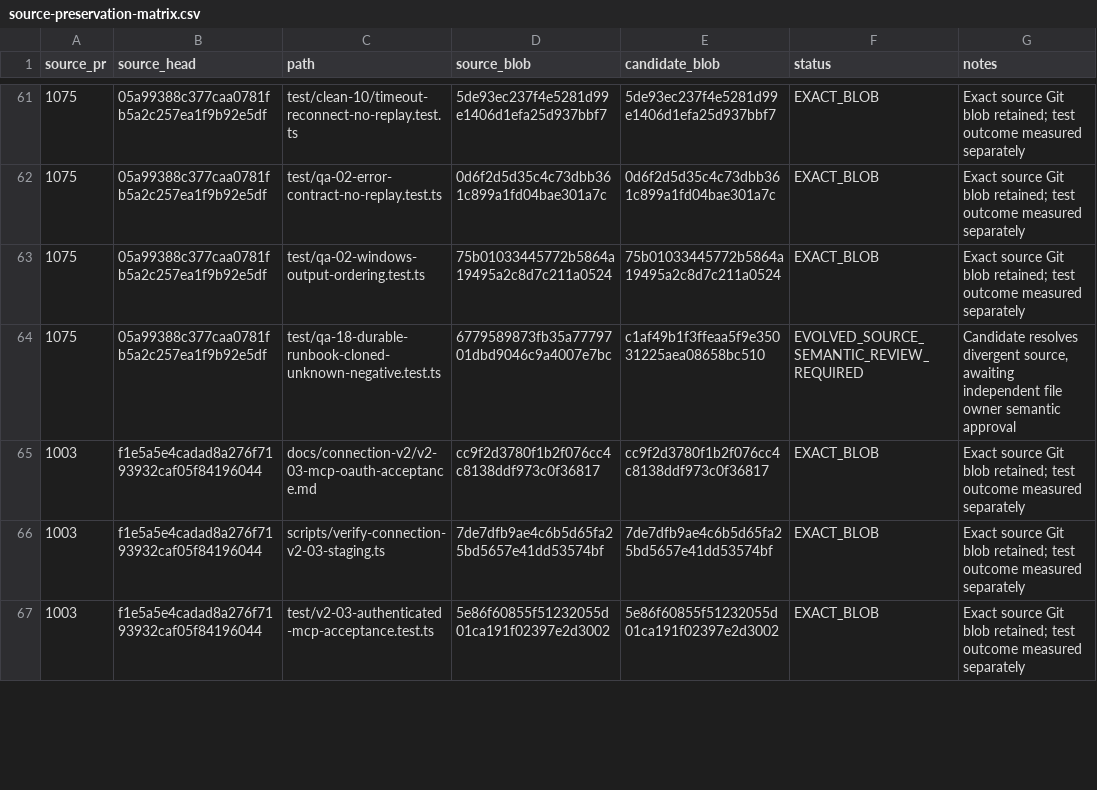
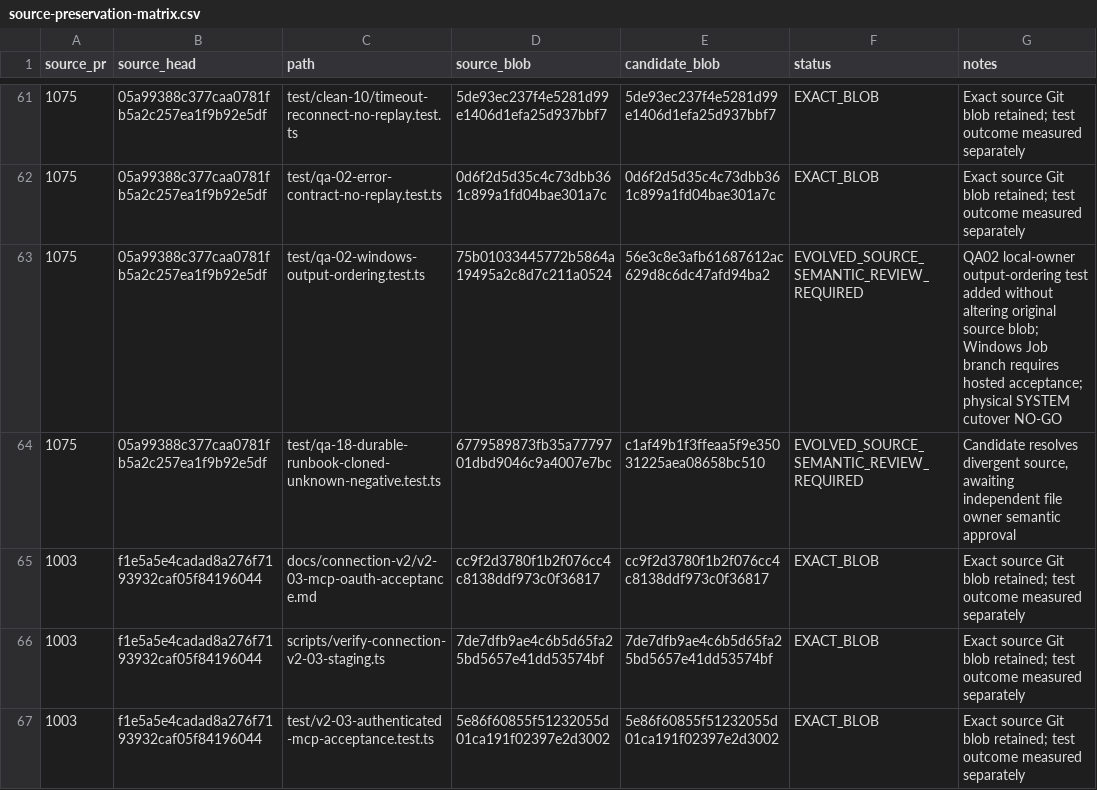
Before and after one commit to Naveax/Nexowire, a CSV file: docs/connection-v2/source-preservation-matrix.csv, drawn as a sheet; only a part is shown, gaps mark what is left out.

Commit message:
fix(qa02): reconcile connection-v2 and nested candidate provenance

```diff
--- a/docs/connection-v2/source-preservation-matrix.csv
+++ b/docs/connection-v2/source-preservation-matrix.csv
@@ -62,3 +62,3 @@ source_pr,source_head,path,source_blob,candidate_blob,status,notes
 "1075","05a99388c377caa0781fb5a2c257ea1f9b92e5df","test/qa-02-error-contract-no-replay.test.ts","0d6f2d5d35c4c73dbb361c899a1fd04bae301a7c","0d6f2d5d35c4c73dbb361c899a1fd04bae301a7c","EXACT_BLOB","Exact source Git blob retained; test outcome measured separately"
-"1075","05a99388c377caa0781fb5a2c257ea1f9b92e5df","test/qa-02-windows-output-ordering.test.ts","75b01033445772b5864a19495a2c8d7c211a0524","75b01033445772b5864a19495a2c8d7c211a0524","EXACT_BLOB","Exact source Git blob retained; test outcome measured separately"
+"1075","05a99388c377caa0781fb5a2c257ea1f9b92e5df","test/qa-02-windows-output-ordering.test.ts","75b01033445772b5864a19495a2c8d7c211a0524","56e3c8e3afb61687612ac629d8c6dc47afd94ba2","EVOLVED_SOURCE_SEMANTIC_REVIEW_REQUIRED","QA02 local-owner output-ordering test added without altering original source blob; Windows Job branch requires hosted acceptance; physical SYSTEM cutover NO-GO"
 "1075","05a99388c377caa0781fb5a2c257ea1f9b92e5df","test/qa-18-durable-runbook-cloned-unknown-negative.test.ts","6779589873fb35a7779701dbd9046c9a4007e7bc","c1af49b1f3ffeaa5f9e35031225aea08658bc510","EVOLVED_SOURCE_SEMANTIC_REVIEW_REQUIRED","Candidate resolves divergent source, awaiting independent file owner semantic approval"
```
Also changed, not shown: docs/coord/AI05_CORE_CONNECTION_V2_PRESERVATION.csv, docs/coord/AI05_ROUND2_SOURCE_PRESERVATION.csv.
